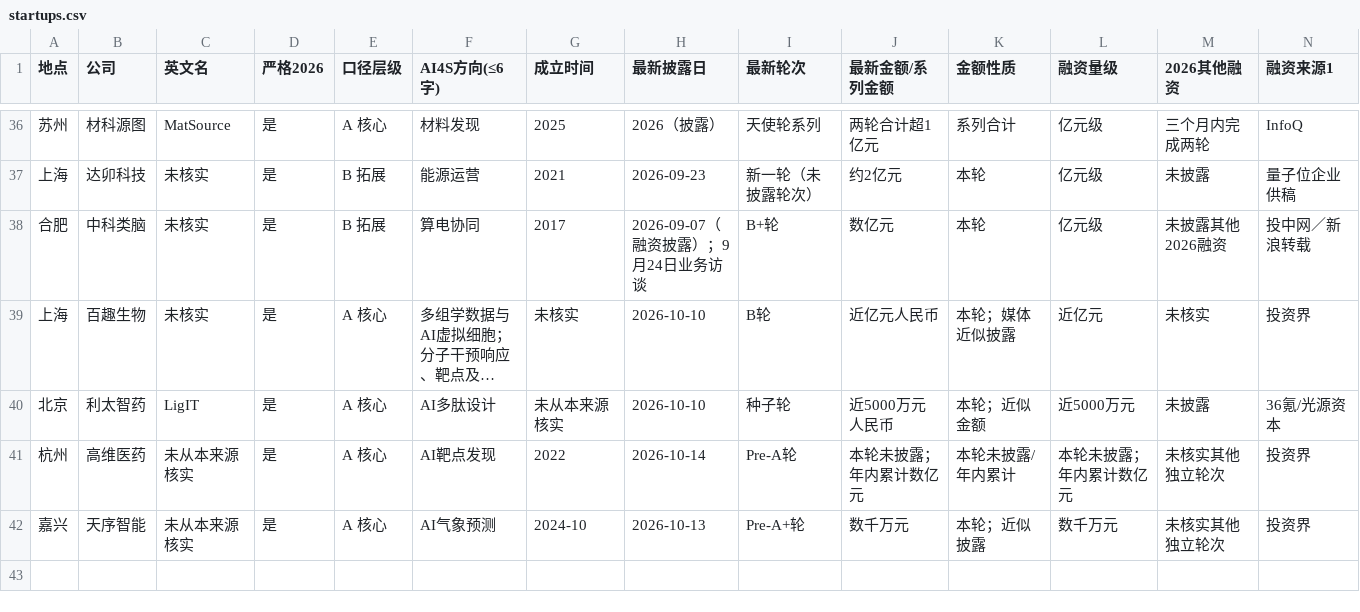
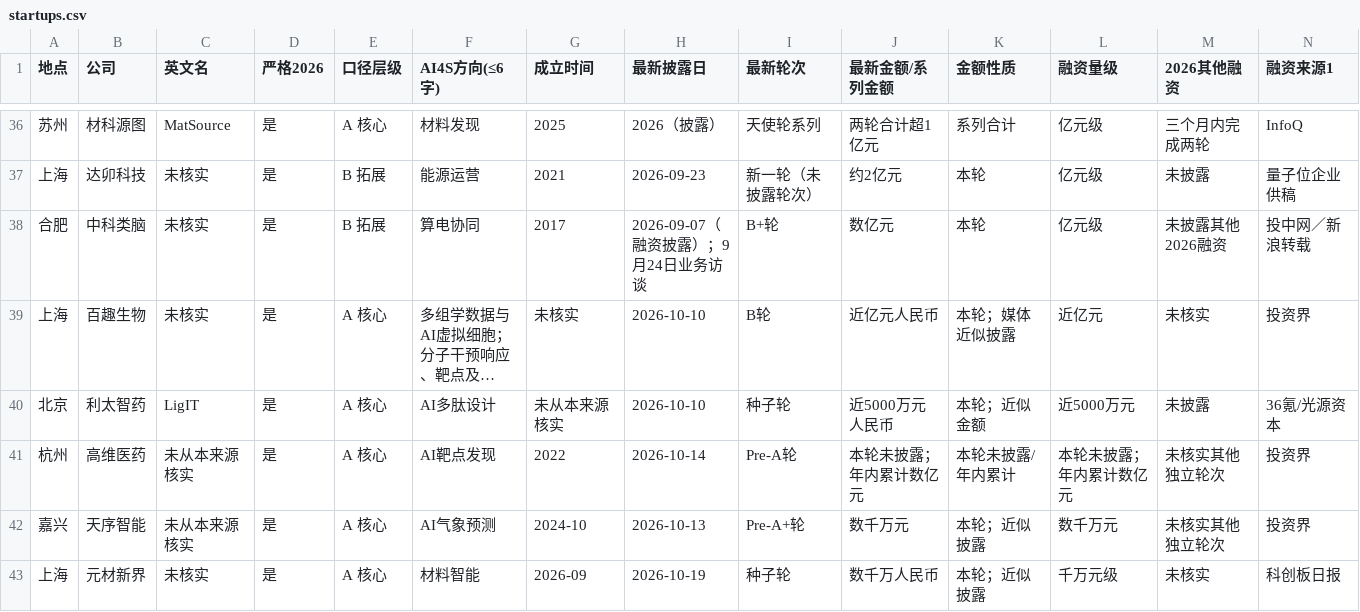
Before and after one commit to ppchanning/ai4science-observatory, a CSV file: data/industry/startups.csv, drawn as a sheet; only a part is shown, gaps mark what is left out; long unchanged cells end in …; rows hold the shown columns only; the diff names each change by its address in the sheet, - before the commit and + after, or states it on an @@ line.

```diff
--- a/data/industry/startups.csv
+++ b/data/industry/startups.csv
+row 43: 上海 | 元材新界 | 未核实 | 是 | A 核心 | 材料智能 | 2026-09 | 2026-10-19 | 种子轮 | 数千万人民币 | 本轮；近似披露 | 千万元级 | 未核实 | 科创板日报
```
Also changed, not shown: data/industry/funding-events.csv, data/industry/public-company-initiatives.csv, 17 other files.
